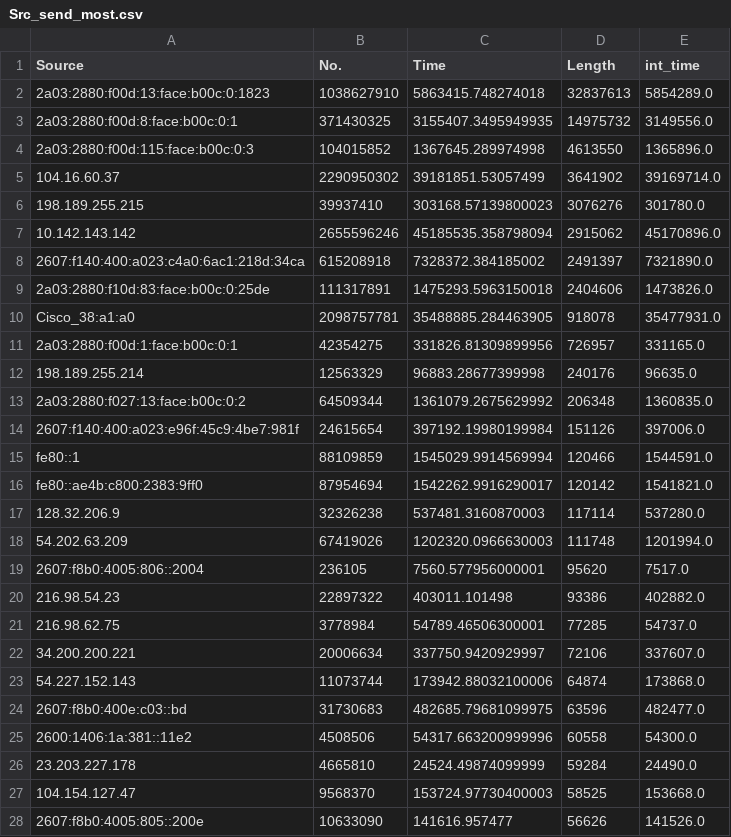
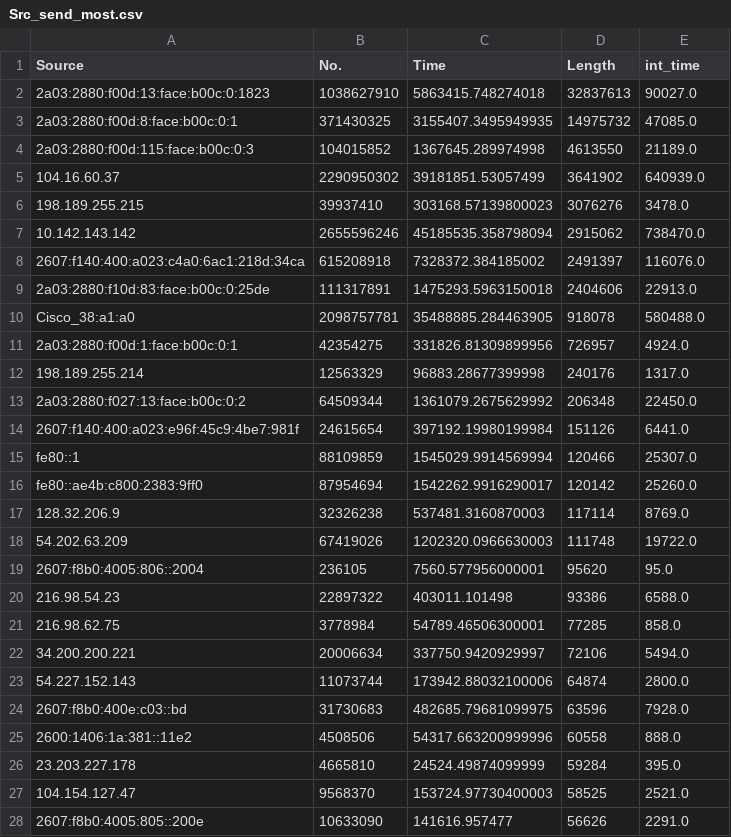
Before and after one commit to itsbluething/ee122proj, a CSV file: data/Src_send_most.csv, drawn as a sheet; only a part is shown; the diff covers the shown part only.

```diff
--- a/data/Src_send_most.csv
+++ b/data/Src_send_most.csv
@@ -1,28 +1,28 @@
 Source,No.,Time,Length,int_time
-2a03:2880:f00d:13:face:b00c:0:1823,1038627910,5863415.748274018,32837613,5854289.0
-2a03:2880:f00d:8:face:b00c:0:1,371430325,3155407.3495949935,14975732,3149556.0
-2a03:2880:f00d:115:face:b00c:0:3,104015852,1367645.289974998,4613550,1365896.0
-104.16.60.37,2290950302,39181851.53057499,3641902,39169714.0
-198.189.255.215,39937410,303168.57139800023,3076276,301780.0
-10.142.143.142,2655596246,45185535.358798094,2915062,45170896.0
-2607:f140:400:a023:c4a0:6ac1:218d:34ca,615208918,7328372.384185002,2491397,7321890.0
-2a03:2880:f10d:83:face:b00c:0:25de,111317891,1475293.5963150018,2404606,1473826.0
-Cisco_38:a1:a0,2098757781,35488885.284463905,918078,35477931.0
-2a03:2880:f00d:1:face:b00c:0:1,42354275,331826.81309899956,726957,331165.0
-198.189.255.214,12563329,96883.28677399998,240176,96635.0
-2a03:2880:f027:13:face:b00c:0:2,64509344,1361079.2675629992,206348,1360835.0
-2607:f140:400:a023:e96f:45c9:4be7:981f,24615654,397192.19980199984,151126,397006.0
-fe80::1,88109859,1545029.9914569994,120466,1544591.0
-fe80::ae4b:c800:2383:9ff0,87954694,1542262.9916290017,120142,1541821.0
-128.32.206.9,32326238,537481.3160870003,117114,537280.0
-54.202.63.209,67419026,1202320.0966630003,111748,1201994.0
-2607:f8b0:4005:806::2004,236105,7560.577956000001,95620,7517.0
-216.98.54.23,22897322,403011.101498,93386,402882.0
-216.98.62.75,3778984,54789.46506300001,77285,54737.0
-34.200.200.221,20006634,337750.9420929997,72106,337607.0
-54.227.152.143,11073744,173942.88032100006,64874,173868.0
-2607:f8b0:400e:c03::bd,31730683,482685.79681099975,63596,482477.0
-2600:1406:1a:381::11e2,4508506,54317.663200999996,60558,54300.0
-23.203.227.178,4665810,24524.49874099999,59284,24490.0
-104.154.127.47,9568370,153724.97730400003,58525,153668.0
-2607:f8b0:4005:805::200e,10633090,141616.957477,56626,141526.0
+2a03:2880:f00d:13:face:b00c:0:1823,1038627910,5863415.748274018,32837613,90027.0
+2a03:2880:f00d:8:face:b00c:0:1,371430325,3155407.3495949935,14975732,47085.0
+2a03:2880:f00d:115:face:b00c:0:3,104015852,1367645.289974998,4613550,21189.0
+104.16.60.37,2290950302,39181851.53057499,3641902,640939.0
+198.189.255.215,39937410,303168.57139800023,3076276,3478.0
+10.142.143.142,2655596246,45185535.358798094,2915062,738470.0
+2607:f140:400:a023:c4a0:6ac1:218d:34ca,615208918,7328372.384185002,2491397,116076.0
+2a03:2880:f10d:83:face:b00c:0:25de,111317891,1475293.5963150018,2404606,22913.0
+Cisco_38:a1:a0,2098757781,35488885.284463905,918078,580488.0
+2a03:2880:f00d:1:face:b00c:0:1,42354275,331826.81309899956,726957,4924.0
+198.189.255.214,12563329,96883.28677399998,240176,1317.0
+2a03:2880:f027:13:face:b00c:0:2,64509344,1361079.2675629992,206348,22450.0
+2607:f140:400:a023:e96f:45c9:4be7:981f,24615654,397192.19980199984,151126,6441.0
+fe80::1,88109859,1545029.9914569994,120466,25307.0
+fe80::ae4b:c800:2383:9ff0,87954694,1542262.9916290017,120142,25260.0
+128.32.206.9,32326238,537481.3160870003,117114,8769.0
+54.202.63.209,67419026,1202320.0966630003,111748,19722.0
+2607:f8b0:4005:806::2004,236105,7560.577956000001,95620,95.0
+216.98.54.23,22897322,403011.101498,93386,6588.0
+216.98.62.75,3778984,54789.46506300001,77285,858.0
+34.200.200.221,20006634,337750.9420929997,72106,5494.0
+54.227.152.143,11073744,173942.88032100006,64874,2800.0
+2607:f8b0:400e:c03::bd,31730683,482685.79681099975,63596,7928.0
+2600:1406:1a:381::11e2,4508506,54317.663200999996,60558,888.0
+23.203.227.178,4665810,24524.49874099999,59284,395.0
+104.154.127.47,9568370,153724.97730400003,58525,2521.0
+2607:f8b0:4005:805::200e,10633090,141616.957477,56626,2291.0
```
Also changed, not shown: 86 edited cells elsewhere in this file, data/dest_recv_most.csv, 6 other files.
